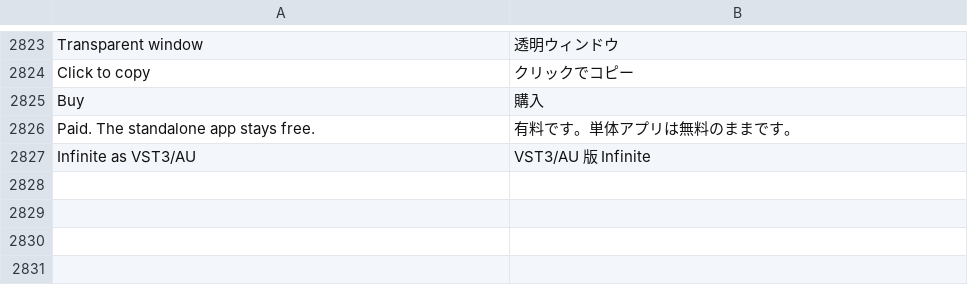
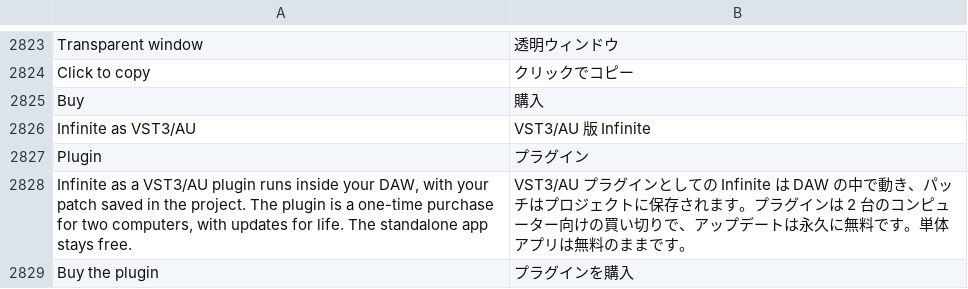
Before and after one commit to n1m21n/Infinite, a TSV file: resources/lang/ja.tsv, drawn as a sheet; only a part is shown, gaps mark what is left out.

```diff
--- a/resources/lang/ja.tsv
+++ b/resources/lang/ja.tsv
@@ -2825,3 +2825,5 @@ Click to copy	クリックでコピー
 Buy	購入
-Paid. The standalone app stays free.	有料です。単体アプリは無料のままです。
 Infinite as VST3/AU	VST3/AU 版 Infinite
+Plugin	プラグイン
+Infinite as a VST3/AU plugin runs inside your DAW, with your patch saved in the project. The plugin is a one-time purchase for two computers, with updates for life. The standalone app stays free.	VST3/AU プラグインとしての Infinite は DAW の中で動き、パッチはプロジェクトに保存されます。プラグインは 2 台のコンピューター向けの買い切りで、アップデートは永久に無料です。単体アプリは無料のままです。
+Buy the plugin	プラグインを購入
```
Also changed, not shown: resources/lang/de.tsv, resources/lang/es.tsv, 3 other files.
